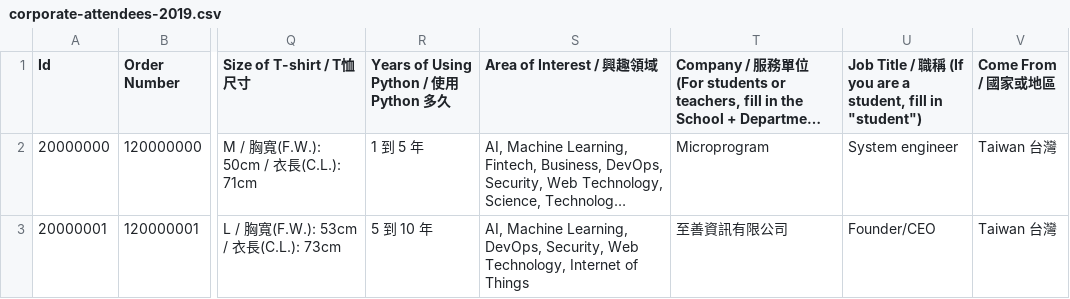
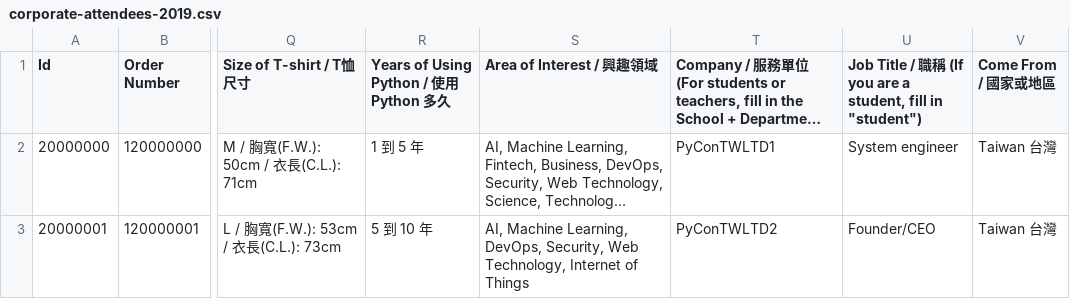
Before and after one commit to tai271828/PyCon-ETL, a CSV file: contrib/data/corporate-attendees-2019.csv, drawn as a sheet; only a part is shown, gaps mark what is left out; long unchanged cells end in …; the diff names each change by its address in the sheet, - before the commit and + after, or states it on an @@ line.

Commit message:
fixup: update 2019 data

```diff
--- a/contrib/data/corporate-attendees-2019.csv
+++ b/contrib/data/corporate-attendees-2019.csv
-T2: Microprogram
+T2: PyConTWLTD1
-T3: 至善資訊有限公司
+T3: PyConTWLTD2
```
